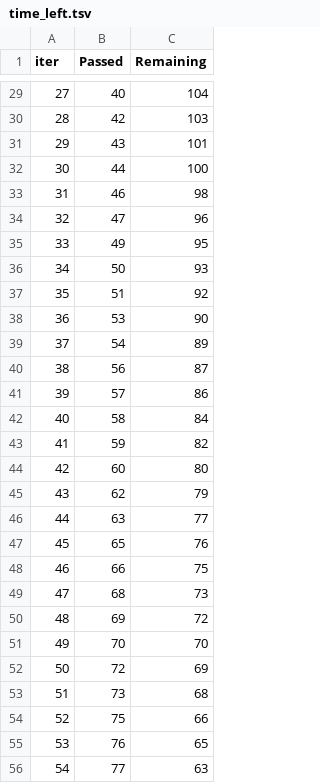
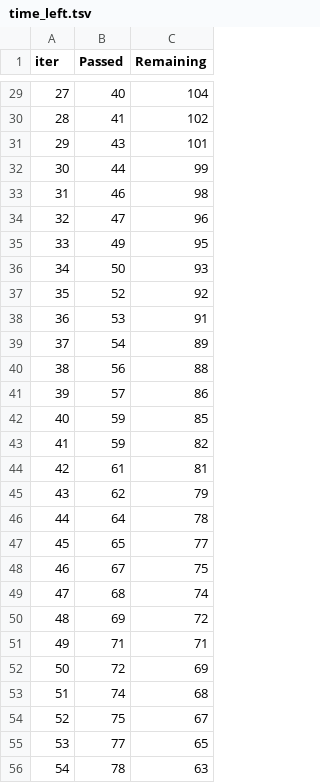
Before and after one commit to iam-neerajkumar/mlproject, a TSV file: catboost_info/time_left.tsv, drawn as a sheet; only a part is shown, gaps mark what is left out; the diff covers the shown part only.

```diff
--- a/catboost_info/time_left.tsv
+++ b/catboost_info/time_left.tsv
@@ -29,5 +29,5 @@ iter	Passed	Remaining
 27	40	104
-28	42	103
+28	41	102
 29	43	101
-30	44	100
+30	44	99
 31	46	98
@@ -36,21 +36,21 @@ iter	Passed	Remaining
 34	50	93
-35	51	92
-36	53	90
+35	52	92
+36	53	91
 37	54	89
-38	56	87
+38	56	88
 39	57	86
-40	58	84
+40	59	85
 41	59	82
-42	60	80
+42	61	81
 43	62	79
-44	63	77
-45	65	76
-46	66	75
-47	68	73
+44	64	78
+45	65	77
+46	67	75
+47	68	74
 48	69	72
-49	70	70
+49	71	71
 50	72	69
-51	73	68
-52	75	66
-53	76	65
-54	77	63
+51	74	68
+52	75	67
+53	77	65
+54	78	63
```
Also changed, not shown: 73 edited cells elsewhere in this file, 9 other files.
